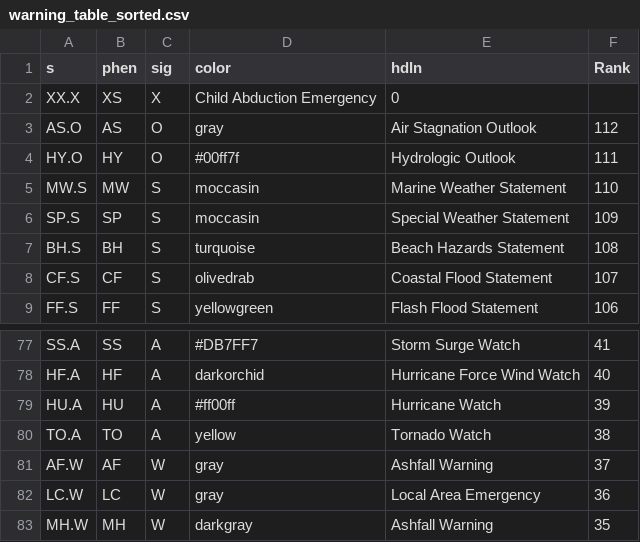
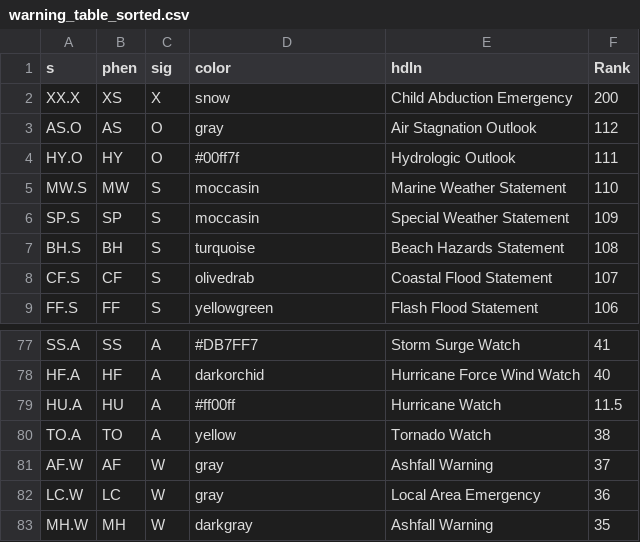
Before and after one commit to wjcapehart/SD_Mines_Map_Wall, a CSV file: warning_table_sorted.csv, drawn as a sheet; only a part is shown, gaps mark what is left out.

Commit message:
warnings updated

```diff
--- a/warning_table_sorted.csv
+++ b/warning_table_sorted.csv
@@ -1,3 +1,3 @@
 s,phen,sig,color,hdln,Rank
-XX.X,XS,X,Child Abduction Emergency,0
+XX.X,XS,X,snow,Child Abduction Emergency,200
 AS.O,AS,O,gray,Air Stagnation Outlook,112
@@ -78,3 +78,3 @@ SS.A,SS,A,#DB7FF7,Storm Surge Watch,41
 HF.A,HF,A,darkorchid,Hurricane Force Wind Watch,40
-HU.A,HU,A,#ff00ff,Hurricane Watch,39
+HU.A,HU,A,#ff00ff,Hurricane Watch,11.5
 TO.A,TO,A,yellow,Tornado Watch,38
```
Also changed, not shown: 4 other files.
